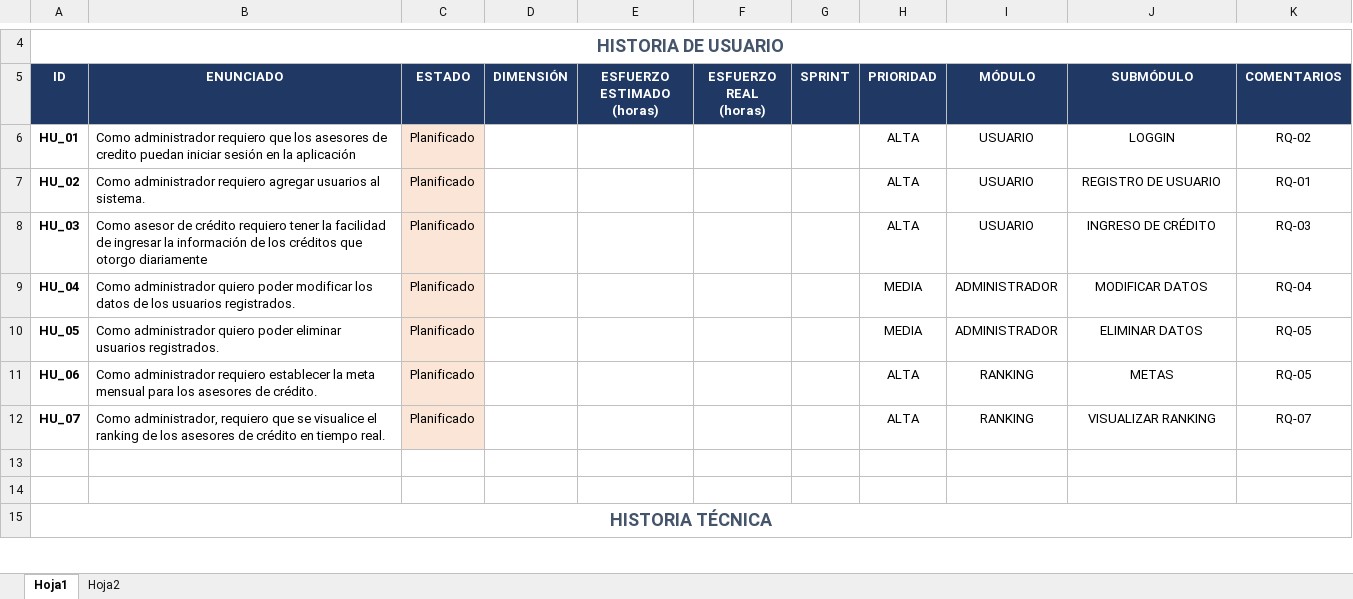
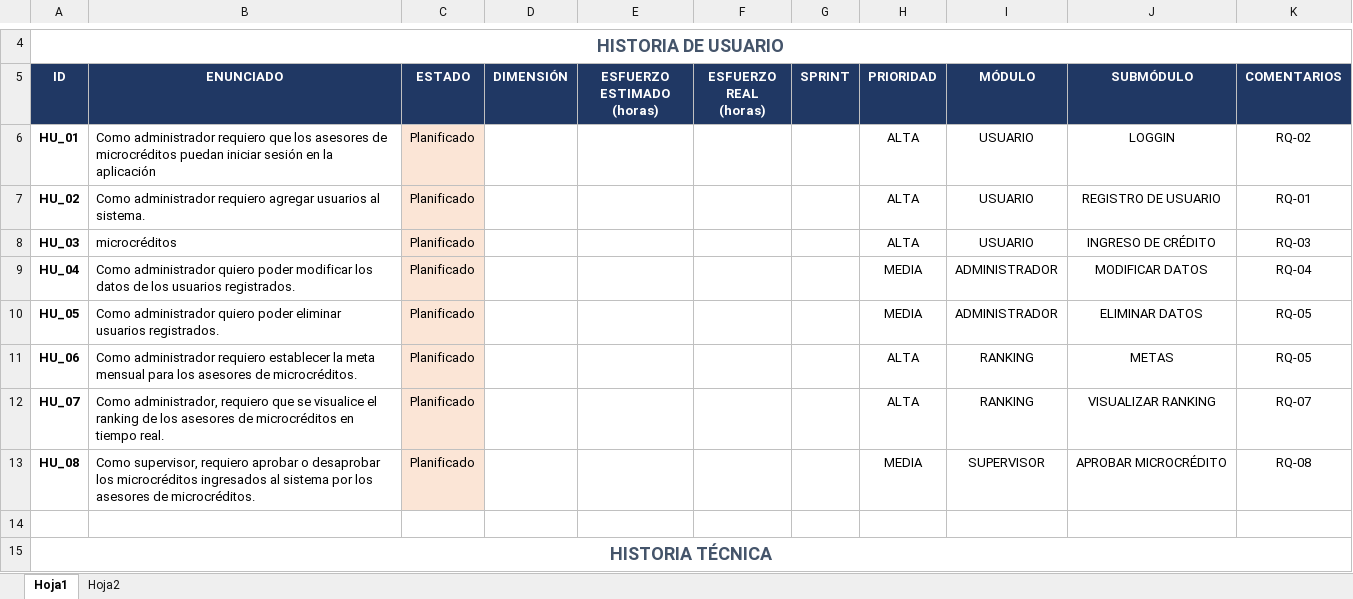
Before and after one commit to lilync2001/RankingBank, an Excel workbook: Documentación/PRODUCT_BACKLOG.xlsx, sheet Hoja1, drawn as a sheet; only a part is shown, gaps mark what is left out; values as stored, in another font and other column widths than the file's, no borders; the diff names each change by its address in the sheet, - before the commit and + after, or states it on an @@ line.

Commit message:
Documentación

```diff
--- a/Documentación/PRODUCT_BACKLOG.xlsx (sheet Hoja1)
+++ b/Documentación/PRODUCT_BACKLOG.xlsx (sheet Hoja1)
-B6 (ENUNCIADO): …asesores de credito puedan iniciar…
+B6 (ENUNCIADO): …asesores de microcréditos puedan iniciar…
-B8 (ENUNCIADO): Como asesor de crédito requiero tener la facilidad de ingresar la información de los créditos que otorgo diariamente
+B8 (ENUNCIADO): microcréditos
-B11 (ENUNCIADO): …asesores de crédito.
+B11 (ENUNCIADO): …asesores de microcréditos.
-B12 (ENUNCIADO): …asesores de crédito en tiempo…
+B12 (ENUNCIADO): …asesores de microcréditos en tiempo…
-row 13: (empty)
+row 13: HU_08 | Como supervisor, requiero aprobar o desaprobar los microcréditos ingresados al sistema por los asesores de microcréditos. | Planificado |  |  |  |  | MEDIA | SUPERVISOR | APROBAR MICROCRÉDITO | RQ-08
-C13 fill: none
+C13 fill: #FBE5D6
```
Also changed, not shown: 3 other files.
